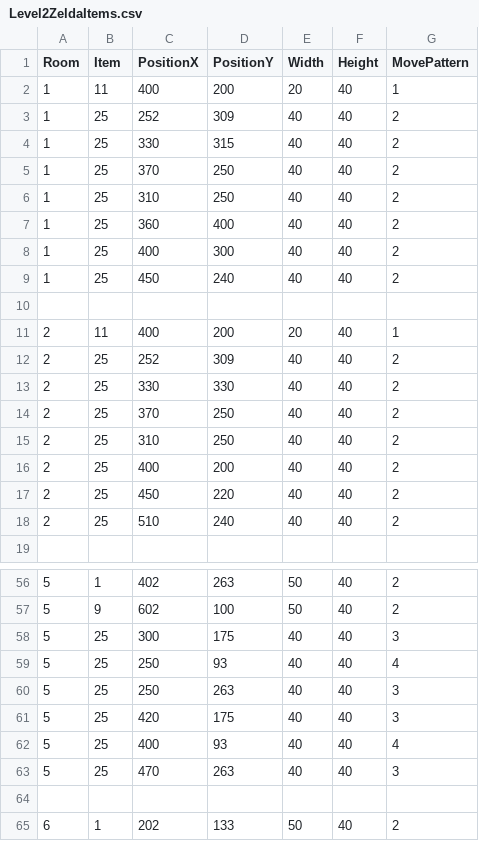
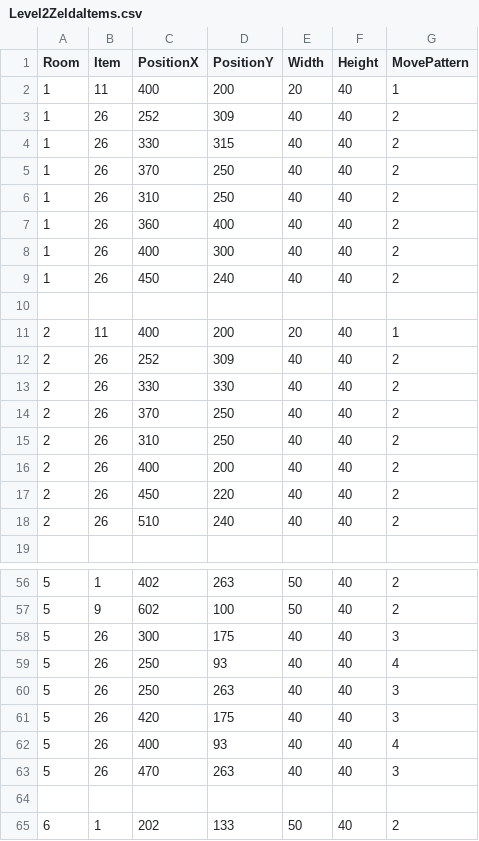
Before and after one commit to ReoGrande/CSE3902, a CSV file: sprint0/Content/maps/Level2ZeldaItems.csv, drawn as a sheet; only a part is shown, gaps mark what is left out; the diff covers the shown part only.

```diff
--- a/sprint0/Content/maps/Level2ZeldaItems.csv
+++ b/sprint0/Content/maps/Level2ZeldaItems.csv
@@ -2,18 +2,18 @@ Room,Item,PositionX,PositionY,Width,Height,MovePattern
 1,11,400,200,20,40,1
-1,25,252,309,40,40,2
-1,25,330,315,40,40,2
-1,25,370,250,40,40,2
-1,25,310,250,40,40,2
-1,25,360,400,40,40,2
-1,25,400,300,40,40,2
-1,25,450,240,40,40,2
+1,26,252,309,40,40,2
+1,26,330,315,40,40,2
+1,26,370,250,40,40,2
+1,26,310,250,40,40,2
+1,26,360,400,40,40,2
+1,26,400,300,40,40,2
+1,26,450,240,40,40,2
 
 2,11,400,200,20,40,1
-2,25,252,309,40,40,2
-2,25,330,330,40,40,2
-2,25,370,250,40,40,2
-2,25,310,250,40,40,2
-2,25,400,200,40,40,2
-2,25,450,220,40,40,2
-2,25,510,240,40,40,2
+2,26,252,309,40,40,2
+2,26,330,330,40,40,2
+2,26,370,250,40,40,2
+2,26,310,250,40,40,2
+2,26,400,200,40,40,2
+2,26,450,220,40,40,2
+2,26,510,240,40,40,2
 
@@ -57,8 +57,8 @@ Room,Item,PositionX,PositionY,Width,Height,MovePattern
 5,9,602,100,50,40,2
-5,25,300,175,40,40,3
-5,25,250,93,40,40,4
-5,25,250,263,40,40,3
-5,25,420,175,40,40,3
-5,25,400,93,40,40,4
-5,25,470,263,40,40,3
+5,26,300,175,40,40,3
+5,26,250,93,40,40,4
+5,26,250,263,40,40,3
+5,26,420,175,40,40,3
+5,26,400,93,40,40,4
+5,26,470,263,40,40,3
 
```
Also changed, not shown: 15 edited cells elsewhere in this file, 1 other file.
